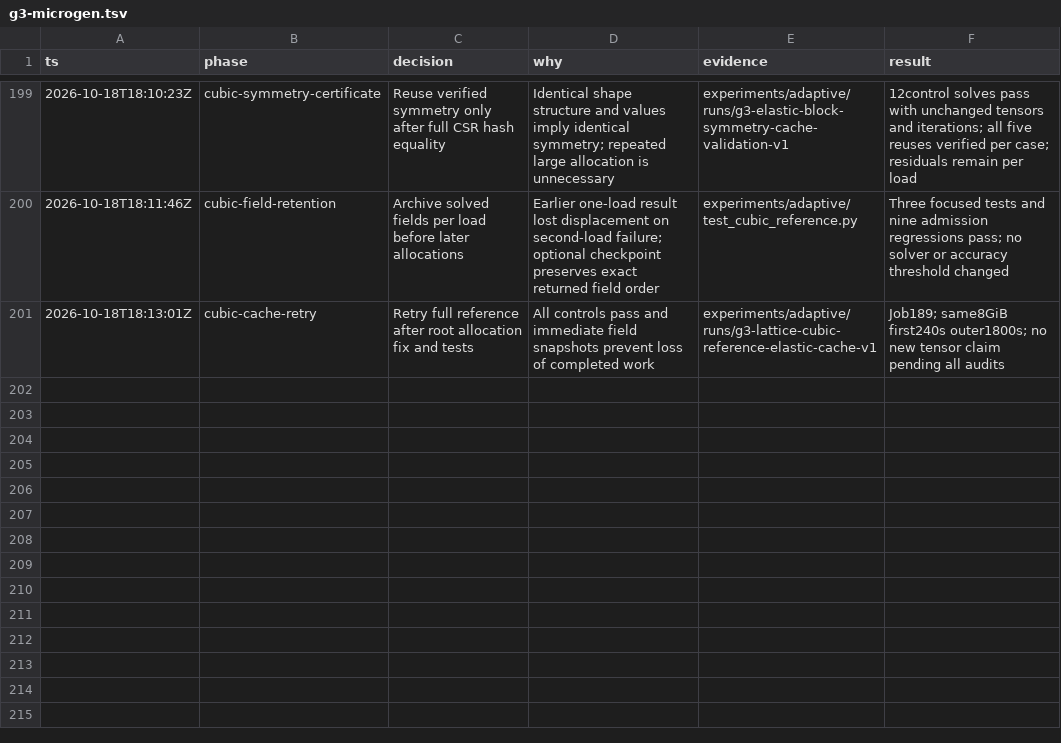
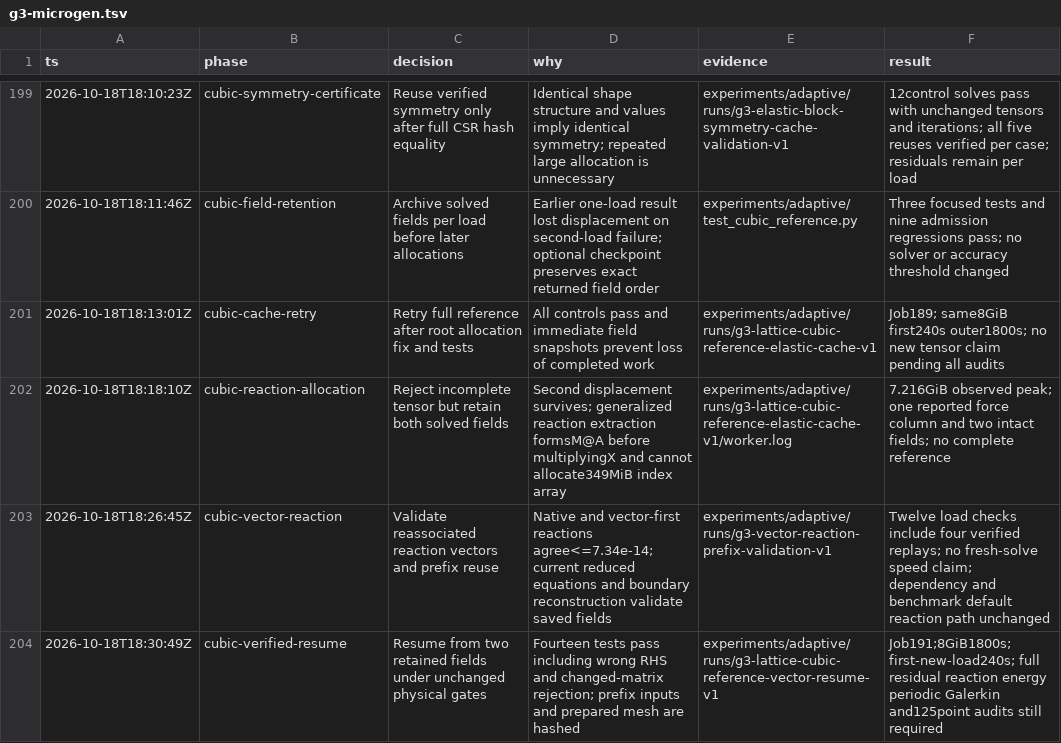
Before and after one commit to kmarchais/meshers, a TSV file: .audit/g3-microgen.tsv, drawn as a sheet; only a part is shown, gaps mark what is left out; the diff names each change by its address in the sheet, - before the commit and + after, or states it on an @@ line.

Commit message:
Validate memory-safe reactions and equation-checked reference resume

```diff
--- a/.audit/g3-microgen.tsv
+++ b/.audit/g3-microgen.tsv
+row 202: 2026-10-18T18:18:10Z | cubic-reaction-allocation | Reject incomplete tensor but retain both solved fields | Second displacement survives; generalized reaction extraction formsM@A before multiplyingX and cannot allocate349MiB index array | experiments/adaptive/runs/g3-lattice-cubic-reference-elastic-cache-v1/worker.log | 7.216GiB observed peak; one reported force column and two intact fields; no complete reference
+row 203: 2026-10-18T18:26:45Z | cubic-vector-reaction | Validate reassociated reaction vectors and prefix reuse | Native and vector-first reactions agree<=7.34e-14; current reduced equations and boundary reconstruction validate saved fields | experiments/adaptive/runs/g3-vector-reaction-prefix-validation-v1 | Twelve load checks include four verified replays; no fresh-solve speed claim; dependency and benchmark default reaction path unchanged
+row 204: 2026-10-18T18:30:49Z | cubic-verified-resume | Resume from two retained fields under unchanged physical gates | Fourteen tests pass including wrong RHS and changed-matrix rejection; prefix inputs and prepared mesh are hashed | experiments/adaptive/runs/g3-lattice-cubic-reference-vector-resume-v1 | Job191;8GiB1800s; first-new-load240s; full residual reaction energy periodic Galerkin and125point audits still required
```
Also changed, not shown: 19 other files.
